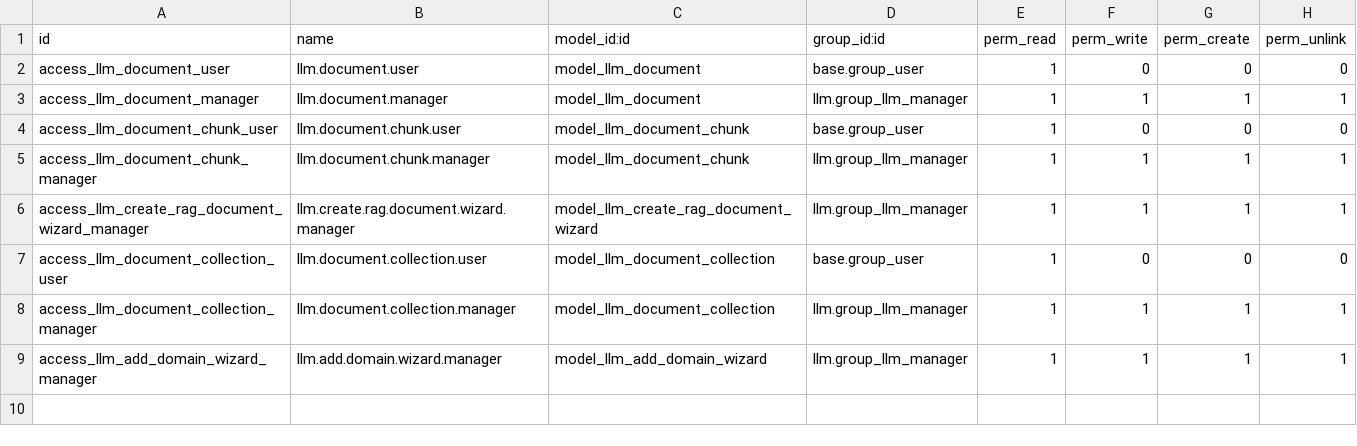
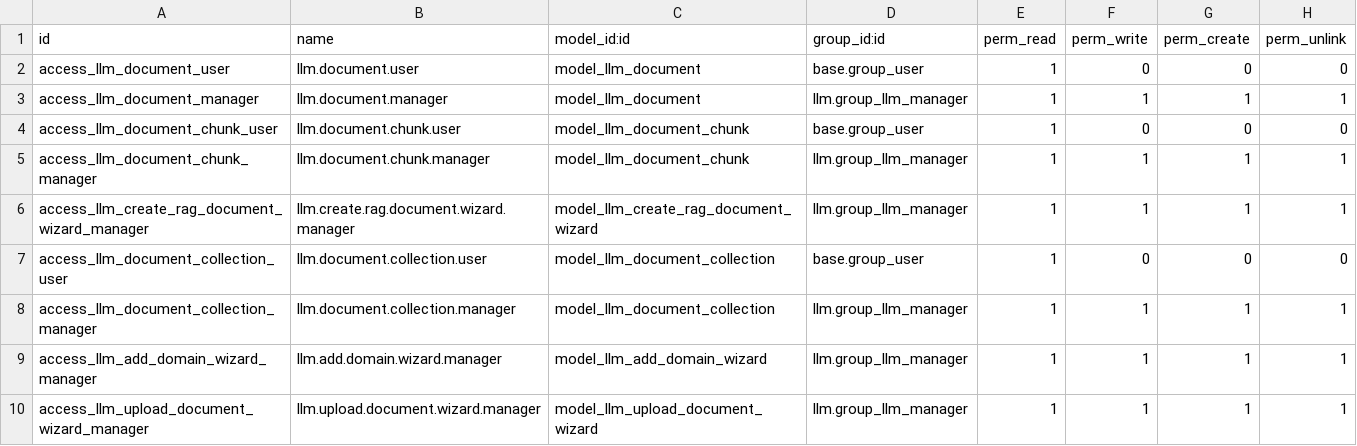
Before and after one commit to NeemaMwende/Odoo-llm, a CSV file: llm_knowledge/security/ir.model.access.csv, drawn as a sheet; the diff names each change by its address in the sheet, - before the commit and + after, or states it on an @@ line.

Commit message:
collection document upload wizard

```diff
--- a/llm_knowledge/security/ir.model.access.csv
+++ b/llm_knowledge/security/ir.model.access.csv
+row 10: access_llm_upload_document_wizard_manager | llm.upload.document.wizard.manager | model_llm_upload_document_wizard | llm.group_llm_manager | 1 | 1 | 1 | 1
```
Also changed, not shown: 7 other files.
